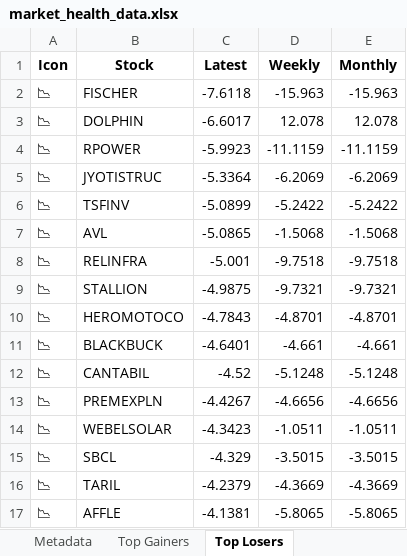
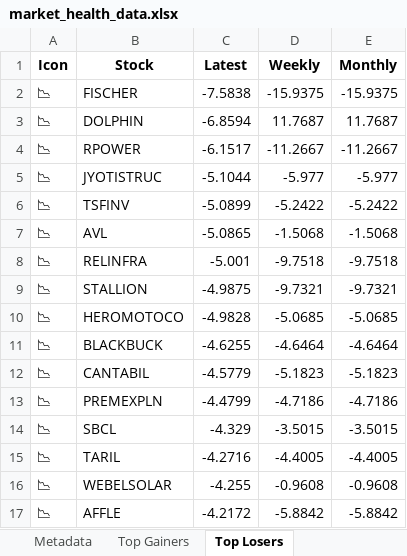
Before and after one commit to twyvernss/market-health-data, an Excel workbook: market_health_data.xlsx, sheet Top Losers, drawn as a sheet; only a part is shown; values as stored, in another font and other column widths than the file's, no borders; removed rows and columns are numbered as before the commit, all else as after; the diff covers the shown part only; the diff names each change by its address in the sheet, - before the commit and + after, or states it on an @@ line.

```diff
--- a/market_health_data.xlsx (sheet Top Losers)
+++ b/market_health_data.xlsx (sheet Top Losers)
-C2 (Latest): -7.6118
+C2 (Latest): -7.5838
-D2 (Weekly): -15.963
+D2 (Weekly): -15.9375
-E2 (Monthly): -15.963
+E2 (Monthly): -15.9375
-C3 (Latest): -6.6017
+C3 (Latest): -6.8594
-D3 (Weekly): 12.078
+D3 (Weekly): 11.7687
-E3 (Monthly): 12.078
+E3 (Monthly): 11.7687
-C4 (Latest): -5.9923
+C4 (Latest): -6.1517
-D4 (Weekly): -11.1159
+D4 (Weekly): -11.2667
-E4 (Monthly): -11.1159
+E4 (Monthly): -11.2667
-C5 (Latest): -5.3364
+C5 (Latest): -5.1044
-D5 (Weekly): -6.2069
+D5 (Weekly): -5.977
-E5 (Monthly): -6.2069
+E5 (Monthly): -5.977
-C10 (Latest): -4.7843
+C10 (Latest): -4.9828
-D10 (Weekly): -4.8701
+D10 (Weekly): -5.0685
-E10 (Monthly): -4.8701
+E10 (Monthly): -5.0685
-C11 (Latest): -4.6401
+C11 (Latest): -4.6255
-D11 (Weekly): -4.661
+D11 (Weekly): -4.6464
-E11 (Monthly): -4.661
+E11 (Monthly): -4.6464
-C12 (Latest): -4.52
+C12 (Latest): -4.5779
-D12 (Weekly): -5.1248
+D12 (Weekly): -5.1823
-E12 (Monthly): -5.1248
+E12 (Monthly): -5.1823
-C13 (Latest): -4.4267
+C13 (Latest): -4.4799
-D13 (Weekly): -4.6656
+D13 (Weekly): -4.7186
-E13 (Monthly): -4.6656
+E13 (Monthly): -4.7186
-row 14: 📉 | WEBELSOLAR | -4.3423 | -1.0511 | -1.0511
-C15 (Latest): -4.2379
+C15 (Latest): -4.2716
-D15 (Weekly): -4.3669
+D15 (Weekly): -4.4005
-E15 (Monthly): -4.3669
+E15 (Monthly): -4.4005
+row 16: 📉 | WEBELSOLAR | -4.255 | -0.9608 | -0.9608
-C17 (Latest): -4.1381
+C17 (Latest): -4.2172
-D17 (Weekly): -5.8065
+D17 (Weekly): -5.8842
-E17 (Monthly): -5.8065
+E17 (Monthly): -5.8842
```
Also changed, not shown: 30 added rows, 30 removed rows and 66 edited cells elsewhere in this sheet, sheet Industry Analysis, sheet Top Gainers, sheet 2 Week Return, sheet 1 Month Performance, sheet 1 Year Return, sheet Stock List, 2 more sheets.
